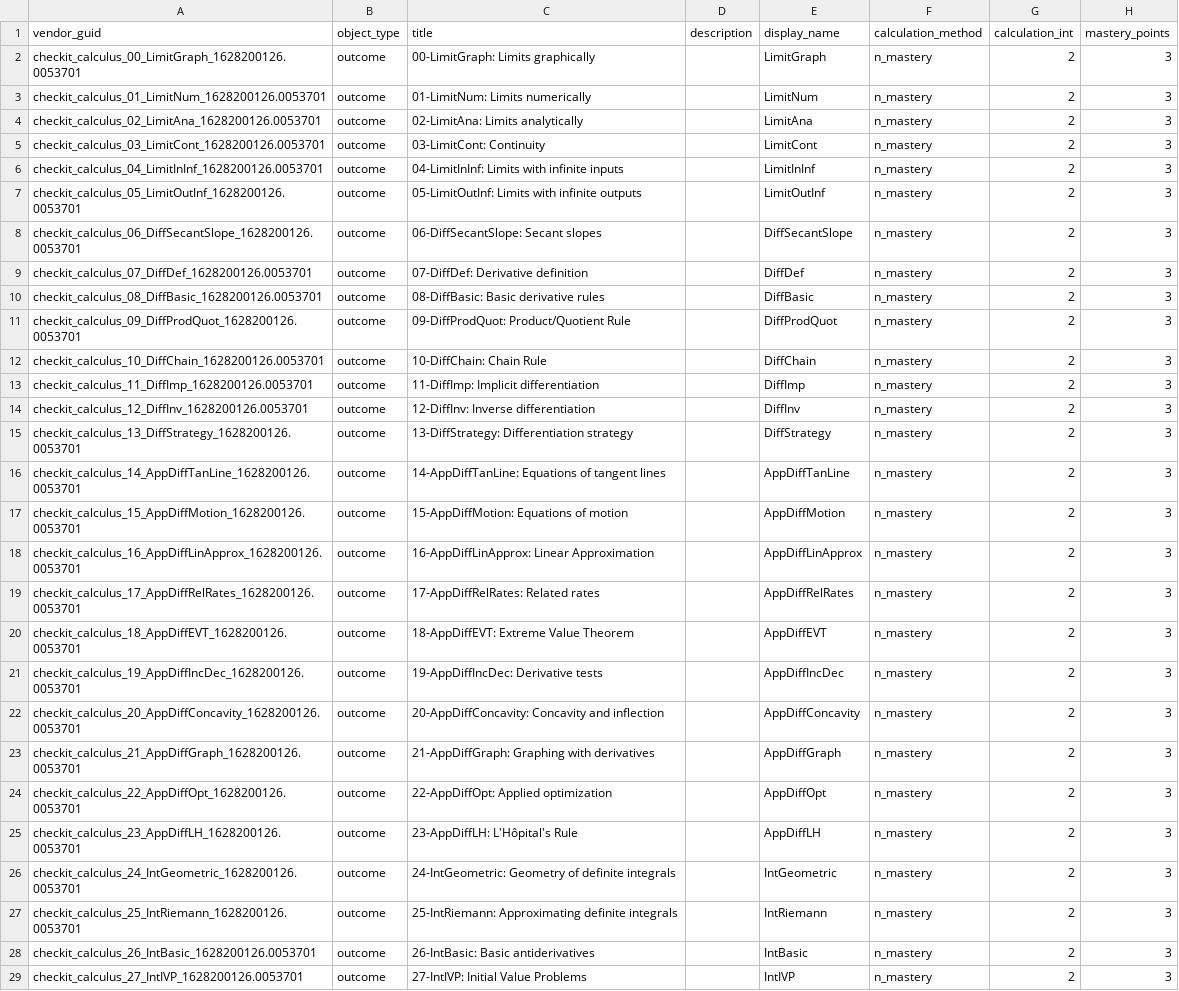
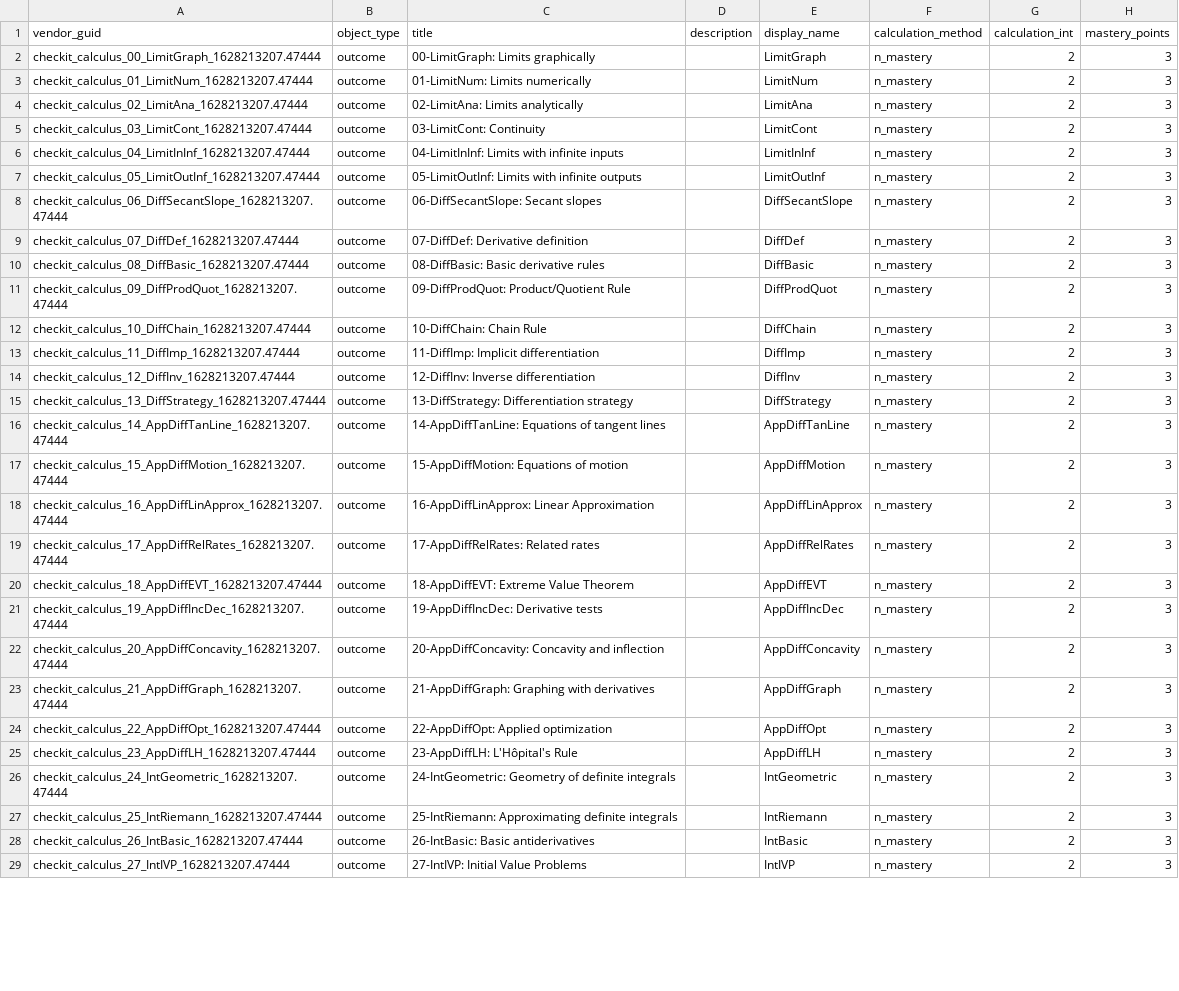
Before and after one commit to StevenClontz/checkit-calculus, a CSV file: docs/canvas-outcomes.csv, drawn as a sheet; only a part is shown; the diff covers the shown part only; the diff names each change by its address in the sheet, - before the commit and + after, or states it on an @@ line.

```diff
--- a/docs/canvas-outcomes.csv
+++ b/docs/canvas-outcomes.csv
-A2: checkit_calculus_00_LimitGraph_1628200126.0053701
+A2: checkit_calculus_00_LimitGraph_1628213207.47444
-A3: checkit_calculus_01_LimitNum_1628200126.0053701
+A3: checkit_calculus_01_LimitNum_1628213207.47444
-A4: checkit_calculus_02_LimitAna_1628200126.0053701
+A4: checkit_calculus_02_LimitAna_1628213207.47444
-A5: checkit_calculus_03_LimitCont_1628200126.0053701
+A5: checkit_calculus_03_LimitCont_1628213207.47444
-A6: checkit_calculus_04_LimitInInf_1628200126.0053701
+A6: checkit_calculus_04_LimitInInf_1628213207.47444
-A7: checkit_calculus_05_LimitOutInf_1628200126.0053701
+A7: checkit_calculus_05_LimitOutInf_1628213207.47444
-A8: checkit_calculus_06_DiffSecantSlope_1628200126.0053701
+A8: checkit_calculus_06_DiffSecantSlope_1628213207.47444
-A9: checkit_calculus_07_DiffDef_1628200126.0053701
+A9: checkit_calculus_07_DiffDef_1628213207.47444
-A10: checkit_calculus_08_DiffBasic_1628200126.0053701
+A10: checkit_calculus_08_DiffBasic_1628213207.47444
-A11: checkit_calculus_09_DiffProdQuot_1628200126.0053701
+A11: checkit_calculus_09_DiffProdQuot_1628213207.47444
-A12: checkit_calculus_10_DiffChain_1628200126.0053701
+A12: checkit_calculus_10_DiffChain_1628213207.47444
-A13: checkit_calculus_11_DiffImp_1628200126.0053701
+A13: checkit_calculus_11_DiffImp_1628213207.47444
-A14: checkit_calculus_12_DiffInv_1628200126.0053701
+A14: checkit_calculus_12_DiffInv_1628213207.47444
-A15: checkit_calculus_13_DiffStrategy_1628200126.0053701
+A15: checkit_calculus_13_DiffStrategy_1628213207.47444
-A16: checkit_calculus_14_AppDiffTanLine_1628200126.0053701
+A16: checkit_calculus_14_AppDiffTanLine_1628213207.47444
-A17: checkit_calculus_15_AppDiffMotion_1628200126.0053701
+A17: checkit_calculus_15_AppDiffMotion_1628213207.47444
-A18: checkit_calculus_16_AppDiffLinApprox_1628200126.0053701
+A18: checkit_calculus_16_AppDiffLinApprox_1628213207.47444
-A19: checkit_calculus_17_AppDiffRelRates_1628200126.0053701
+A19: checkit_calculus_17_AppDiffRelRates_1628213207.47444
-A20: checkit_calculus_18_AppDiffEVT_1628200126.0053701
+A20: checkit_calculus_18_AppDiffEVT_1628213207.47444
-A21: checkit_calculus_19_AppDiffIncDec_1628200126.0053701
+A21: checkit_calculus_19_AppDiffIncDec_1628213207.47444
-A22: checkit_calculus_20_AppDiffConcavity_1628200126.0053701
+A22: checkit_calculus_20_AppDiffConcavity_1628213207.47444
-A23: checkit_calculus_21_AppDiffGraph_1628200126.0053701
+A23: checkit_calculus_21_AppDiffGraph_1628213207.47444
-A24: checkit_calculus_22_AppDiffOpt_1628200126.0053701
+A24: checkit_calculus_22_AppDiffOpt_1628213207.47444
-A25: checkit_calculus_23_AppDiffLH_1628200126.0053701
+A25: checkit_calculus_23_AppDiffLH_1628213207.47444
-A26: checkit_calculus_24_IntGeometric_1628200126.0053701
+A26: checkit_calculus_24_IntGeometric_1628213207.47444
-A27: checkit_calculus_25_IntRiemann_1628200126.0053701
+A27: checkit_calculus_25_IntRiemann_1628213207.47444
-A28: checkit_calculus_26_IntBasic_1628200126.0053701
+A28: checkit_calculus_26_IntBasic_1628213207.47444
-A29: checkit_calculus_27_IntIVP_1628200126.0053701
+A29: checkit_calculus_27_IntIVP_1628213207.47444
```
Also changed, not shown: 5 edited cells elsewhere in this file, 5 other files.
